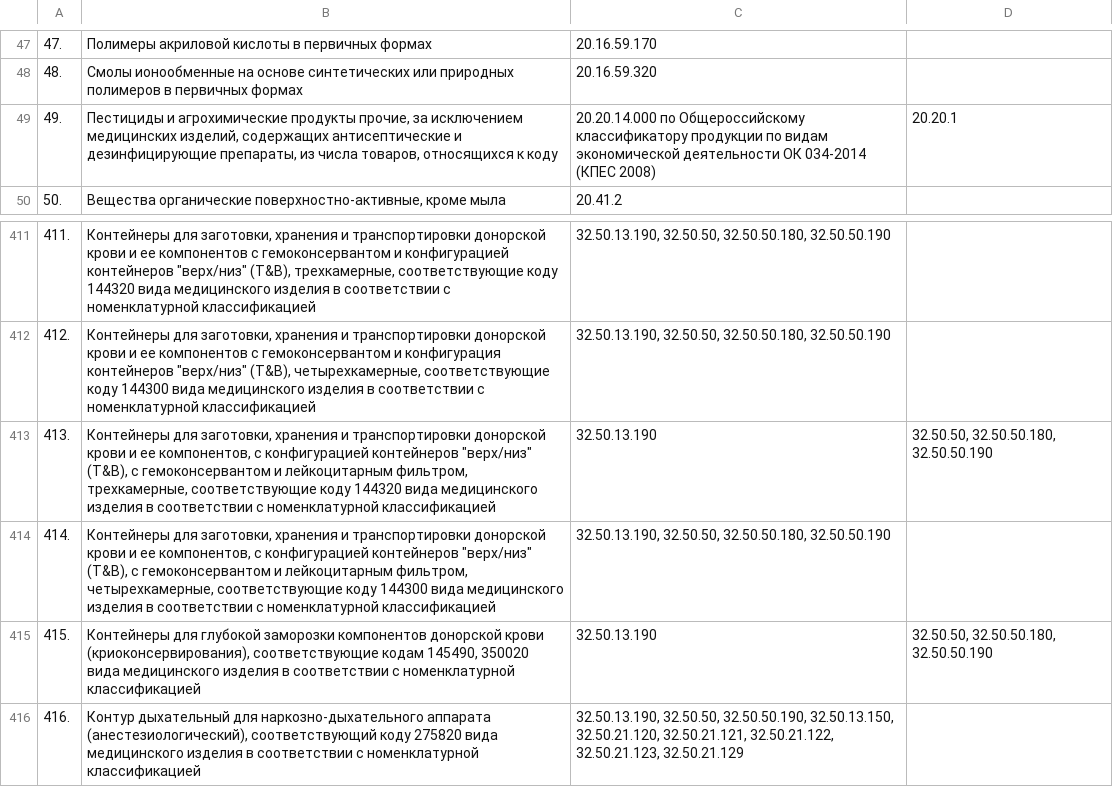
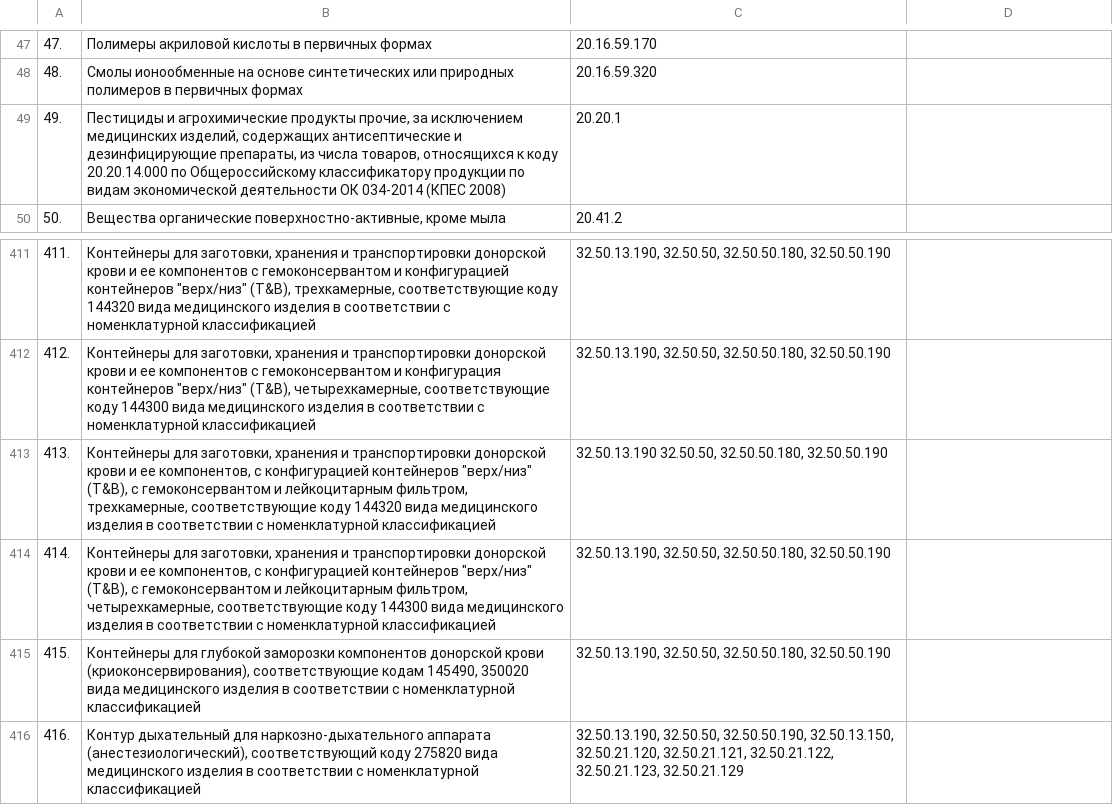
Before and after one commit to prog815/okpd2-pp1875, a TSV file: source_pp1875_app2.tsv, drawn as a sheet; only a part is shown, gaps mark what is left out.

```diff
--- a/source_pp1875_app2.tsv
+++ b/source_pp1875_app2.tsv
@@ -48,3 +48,3 @@
 48.	Смолы ионообменные на основе синтетических или природных полимеров в первичных формах	20.16.59.320
-49.	Пестициды и агрохимические продукты прочие, за исключением медицинских изделий, содержащих антисептические и дезинфицирующие препараты, из числа товаров, относящихся к коду	20.20.14.000 по Общероссийскому классификатору продукции по видам экономической деятельности ОК 034-2014 (КПЕС 2008)	20.20.1
+49.	Пестициды и агрохимические продукты прочие, за исключением медицинских изделий, содержащих антисептические и дезинфицирующие препараты, из числа товаров, относящихся к коду 20.20.14.000 по Общероссийскому классификатору продукции по видам экономической деятельности ОК 034-2014 (КПЕС 2008)	20.20.1
 50.	Вещества органические поверхностно-активные, кроме мыла	20.41.2
@@ -412,5 +412,5 @@
 412.	Контейнеры для заготовки, хранения и транспортировки донорской крови и ее компонентов с гемоконсервантом и конфигурация контейнеров "верх/низ" (T&B), четырехкамерные, соответствующие коду 144300 вида медицинского изделия в соответствии с номенклатурной классификацией	32.50.13.190, 32.50.50, 32.50.50.180, 32.50.50.190
-413.	Контейнеры для заготовки, хранения и транспортировки донорской крови и ее компонентов, с конфигурацией контейнеров "верх/низ" (T&B), с гемоконсервантом и лейкоцитарным фильтром, трехкамерные, соответствующие коду 144320 вида медицинского изделия в соответствии с номенклатурной классификацией	32.50.13.190	32.50.50, 32.50.50.180, 32.50.50.190
+413.	Контейнеры для заготовки, хранения и транспортировки донорской крови и ее компонентов, с конфигурацией контейнеров "верх/низ" (T&B), с гемоконсервантом и лейкоцитарным фильтром, трехкамерные, соответствующие коду 144320 вида медицинского изделия в соответствии с номенклатурной классификацией	32.50.13.190 32.50.50, 32.50.50.180, 32.50.50.190
 414.	Контейнеры для заготовки, хранения и транспортировки донорской крови и ее компонентов, с конфигурацией контейнеров "верх/низ" (T&B), с гемоконсервантом и лейкоцитарным фильтром, четырехкамерные, соответствующие коду 144300 вида медицинского изделия в соответствии с номенклатурной классификацией	32.50.13.190, 32.50.50, 32.50.50.180, 32.50.50.190
-415.	Контейнеры для глубокой заморозки компонентов донорской крови (криоконсервирования), соответствующие кодам 145490, 350020 вида медицинского изделия в соответствии с номенклатурной классификацией	32.50.13.190	32.50.50, 32.50.50.180, 32.50.50.190
+415.	Контейнеры для глубокой заморозки компонентов донорской крови (криоконсервирования), соответствующие кодам 145490, 350020 вида медицинского изделия в соответствии с номенклатурной классификацией	32.50.13.190, 32.50.50, 32.50.50.180, 32.50.50.190
 416.	Контур дыхательный для наркозно-дыхательного аппарата (анестезиологический), соответствующий коду 275820 вида медицинского изделия в соответствии с номенклатурной классификацией	32.50.13.190, 32.50.50, 32.50.50.190, 32.50.13.150, 32.50.21.120, 32.50.21.121, 32.50.21.122, 32.50.21.123, 32.50.21.129
```
Also changed, not shown: source_pp1875_app1.tsv, source_pp1875_app3.tsv, 1 other file.
